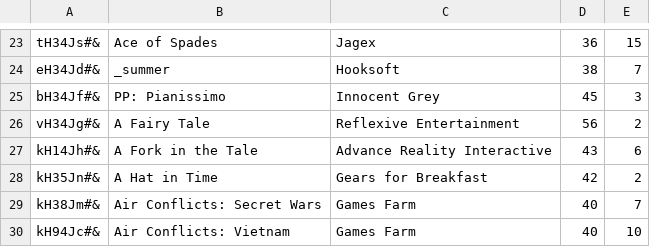
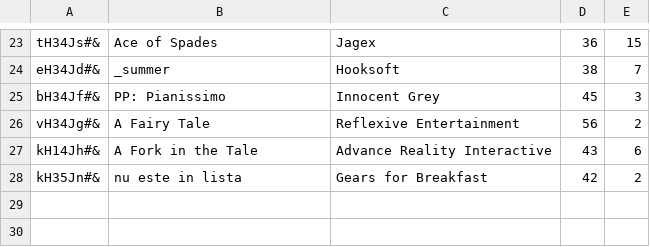
Before and after one commit to Alecsanderu/Game-Store-, a CSV file: lightweight-erp-python-master/store/games.csv, drawn as a sheet; only a part is shown, gaps mark what is left out.

```diff
--- a/lightweight-erp-python-master/store/games.csv
+++ b/lightweight-erp-python-master/store/games.csv
@@ -27,4 +27,2 @@ vH34Jg#&;A Fairy Tale;Reflexive Entertainment;56;2
 kH14Jh#&;A Fork in the Tale;Advance Reality Interactive;43;6
-kH35Jn#&;A Hat in Time;Gears for Breakfast;42;2
-kH38Jm#&;Air Conflicts: Secret Wars;Games Farm;40;7
-kH94Jc#&;Air Conflicts: Vietnam;Games Farm;40;10
+kH35Jn#&;nu este in lista;Gears for Breakfast;42;2
```
Also changed, not shown: lightweight-erp-python-master/accounting/items.csv, lightweight-erp-python-master/hr/persons.csv, 9 other files.
